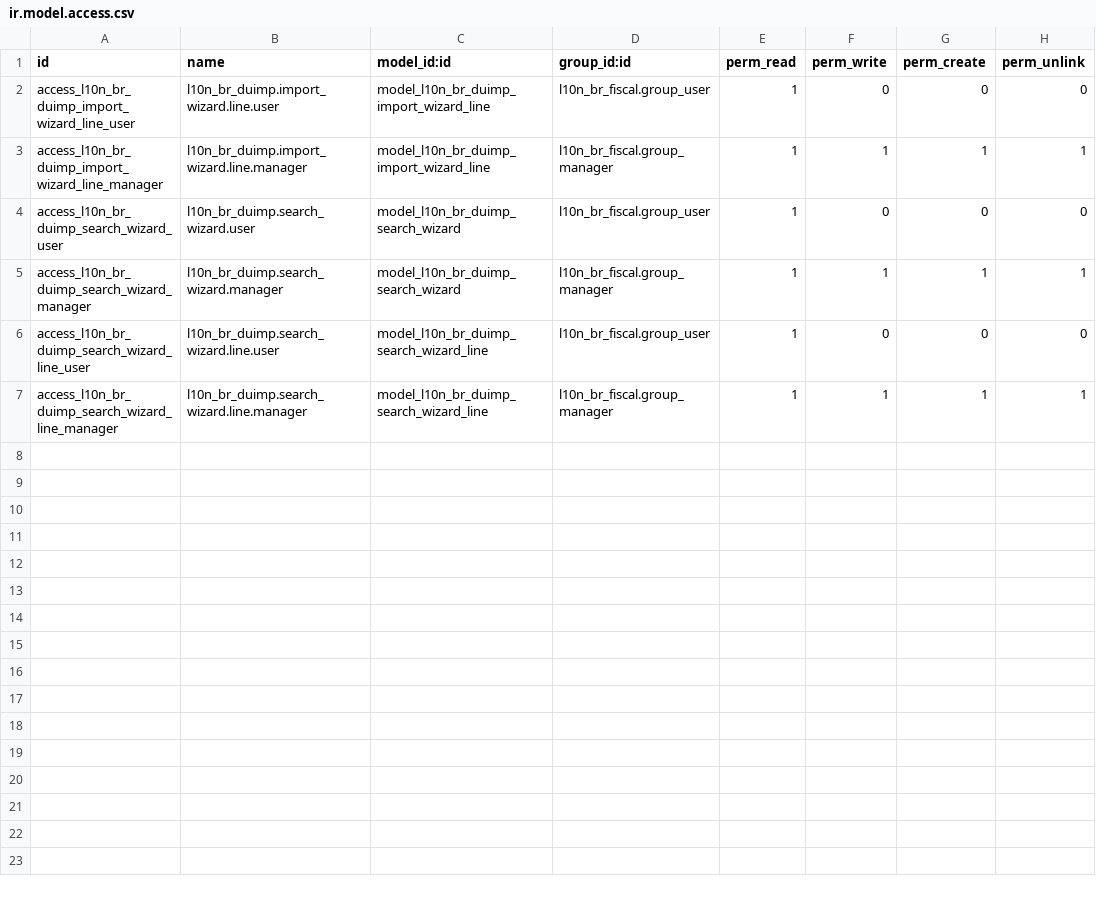
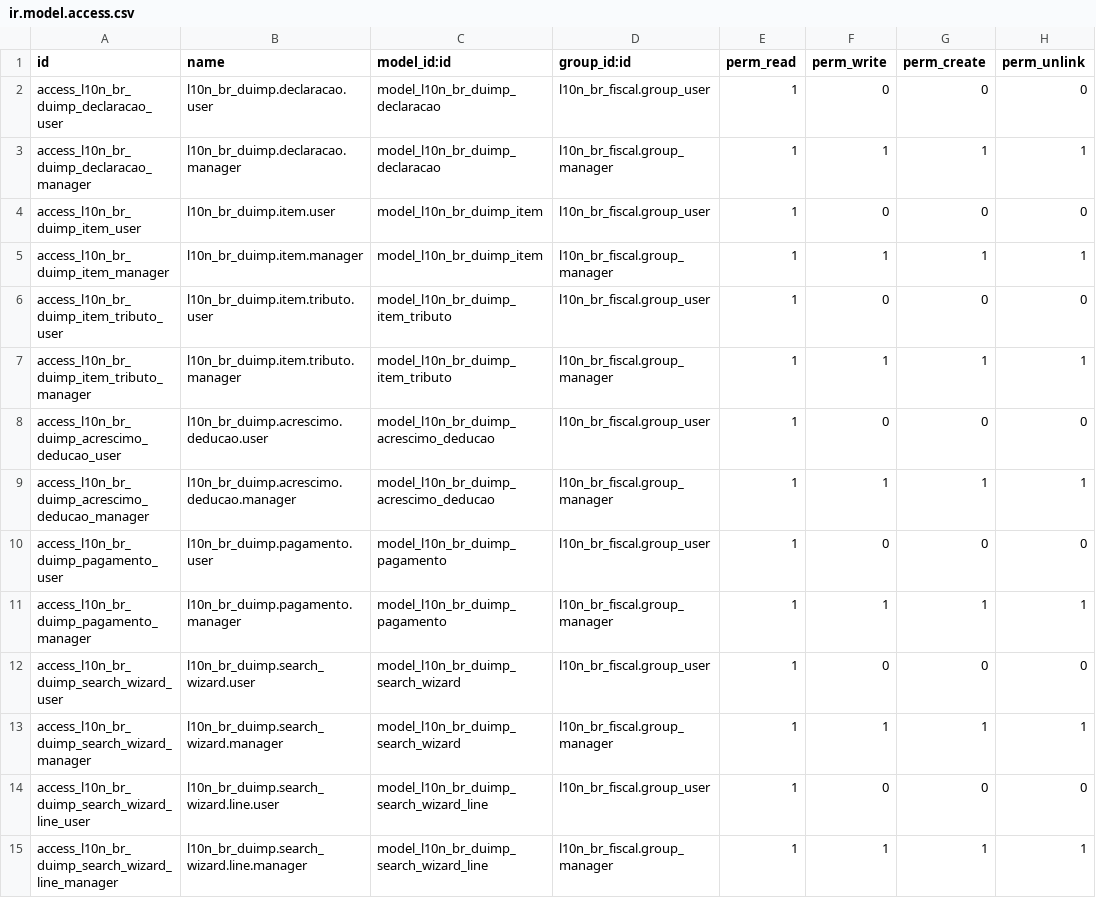
Before and after one commit to OCA/l10n-brazil, a CSV file: l10n_br_duimp/security/ir.model.access.csv, drawn as a sheet.

Commit message:
[IMP] l10n_br_duimp: persist DUIMP declaration (merge l10n_br_di data model)
Turn the transient DUIMP query flow into a persistent object by merging
the persistent data model of KMEE's l10n_br_di (Odoo 14.0) into the
module:

- l10n_br_duimp.declaracao: header, state machine, chatter, raw payload
  kept for auditing, refresh-from-Siscomex while not invoiced
- l10n_br_duimp.item: merges the DI adicao+mercadoria concepts (the
  DUIMP taxes per item), with product/UoM/CFOP matching auto-matched by
  codigoProduto/NCM and vendor preset from the exporter name
- l10n_br_duimp.item.tributo / .acrescimo.deducao / .pagamento
- cost allocation (AFRMM/Siscomex fee/capatazia by customs value) and
  implicit exchange rates ported from the DI
- fiscal document lines prefer the per-item tax breakdown when the
  payload provides it, falling back to the header-total allocation by
  customs value otherwise (the behaviour of the transient flow)
- the import wizard now creates/refreshes the persistent declaration and
  opens it; the search wizard imports into persistent declarations
- res.company.import_fiscal_operation_id default operation
- res.currency.siscomex_code with initial Siscomex currency codes
- tests: persistent flow, payload mapping, allocation (per-item and
  header fallback), validations, state machine, wizard reuse

```diff
--- a/l10n_br_duimp/security/ir.model.access.csv
+++ b/l10n_br_duimp/security/ir.model.access.csv
@@ -1,4 +1,12 @@
 id,name,model_id:id,group_id:id,perm_read,perm_write,perm_create,perm_unlink
-access_l10n_br_duimp_import_wizard_line_user,l10n_br_duimp.import_wizard.line.user,model_l10n_br_duimp_import_wizard_line,l10n_br_fiscal.group_user,1,0,0,0
-access_l10n_br_duimp_import_wizard_line_manager,l10n_br_duimp.import_wizard.line.manager,model_l10n_br_duimp_import_wizard_line,l10n_br_fiscal.group_manager,1,1,1,1
+access_l10n_br_duimp_declaracao_user,l10n_br_duimp.declaracao.user,model_l10n_br_duimp_declaracao,l10n_br_fiscal.group_user,1,0,0,0
+access_l10n_br_duimp_declaracao_manager,l10n_br_duimp.declaracao.manager,model_l10n_br_duimp_declaracao,l10n_br_fiscal.group_manager,1,1,1,1
+access_l10n_br_duimp_item_user,l10n_br_duimp.item.user,model_l10n_br_duimp_item,l10n_br_fiscal.group_user,1,0,0,0
+access_l10n_br_duimp_item_manager,l10n_br_duimp.item.manager,model_l10n_br_duimp_item,l10n_br_fiscal.group_manager,1,1,1,1
+access_l10n_br_duimp_item_tributo_user,l10n_br_duimp.item.tributo.user,model_l10n_br_duimp_item_tributo,l10n_br_fiscal.group_user,1,0,0,0
+access_l10n_br_duimp_item_tributo_manager,l10n_br_duimp.item.tributo.manager,model_l10n_br_duimp_item_tributo,l10n_br_fiscal.group_manager,1,1,1,1
+access_l10n_br_duimp_acrescimo_deducao_user,l10n_br_duimp.acrescimo.deducao.user,model_l10n_br_duimp_acrescimo_deducao,l10n_br_fiscal.group_user,1,0,0,0
+access_l10n_br_duimp_acrescimo_deducao_manager,l10n_br_duimp.acrescimo.deducao.manager,model_l10n_br_duimp_acrescimo_deducao,l10n_br_fiscal.group_manager,1,1,1,1
+access_l10n_br_duimp_pagamento_user,l10n_br_duimp.pagamento.user,model_l10n_br_duimp_pagamento,l10n_br_fiscal.group_user,1,0,0,0
+access_l10n_br_duimp_pagamento_manager,l10n_br_duimp.pagamento.manager,model_l10n_br_duimp_pagamento,l10n_br_fiscal.group_manager,1,1,1,1
 access_l10n_br_duimp_search_wizard_user,l10n_br_duimp.search_wizard.user,model_l10n_br_duimp_search_wizard,l10n_br_fiscal.group_user,1,0,0,0
```
Also changed, not shown: 32 other files.
